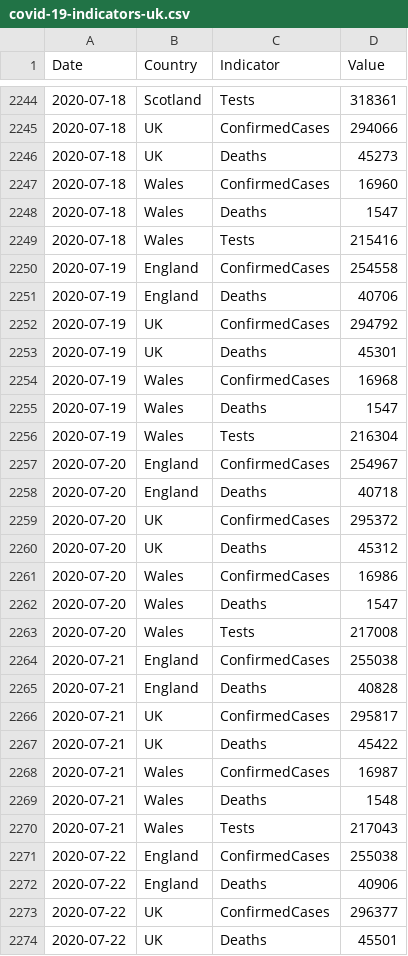
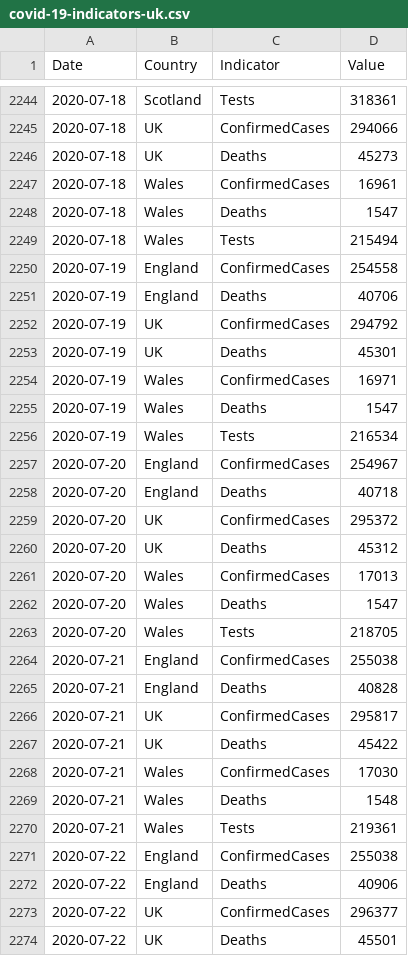
Before and after one commit to boogheta/coronavirus-countries, a CSV file: data/covid-19-indicators-uk.csv, drawn as a sheet; only a part is shown, gaps mark what is left out; the diff covers the shown part only.

```diff
--- a/data/covid-19-indicators-uk.csv
+++ b/data/covid-19-indicators-uk.csv
@@ -2246,5 +2246,5 @@ Date,Country,Indicator,Value
 2020-07-18,UK,Deaths,45273
-2020-07-18,Wales,ConfirmedCases,16960
+2020-07-18,Wales,ConfirmedCases,16961
 2020-07-18,Wales,Deaths,1547
-2020-07-18,Wales,Tests,215416
+2020-07-18,Wales,Tests,215494
 2020-07-19,England,ConfirmedCases,254558
@@ -2253,5 +2253,5 @@ Date,Country,Indicator,Value
 2020-07-19,UK,Deaths,45301
-2020-07-19,Wales,ConfirmedCases,16968
+2020-07-19,Wales,ConfirmedCases,16971
 2020-07-19,Wales,Deaths,1547
-2020-07-19,Wales,Tests,216304
+2020-07-19,Wales,Tests,216534
 2020-07-20,England,ConfirmedCases,254967
@@ -2260,5 +2260,5 @@ Date,Country,Indicator,Value
 2020-07-20,UK,Deaths,45312
-2020-07-20,Wales,ConfirmedCases,16986
+2020-07-20,Wales,ConfirmedCases,17013
 2020-07-20,Wales,Deaths,1547
-2020-07-20,Wales,Tests,217008
+2020-07-20,Wales,Tests,218705
 2020-07-21,England,ConfirmedCases,255038
@@ -2267,5 +2267,5 @@ Date,Country,Indicator,Value
 2020-07-21,UK,Deaths,45422
-2020-07-21,Wales,ConfirmedCases,16987
+2020-07-21,Wales,ConfirmedCases,17030
 2020-07-21,Wales,Deaths,1548
-2020-07-21,Wales,Tests,217043
+2020-07-21,Wales,Tests,219361
 2020-07-22,England,ConfirmedCases,255038
```
Also changed, not shown: 3 added rows and 26 edited cells elsewhere in this file, data/uk.csv.
